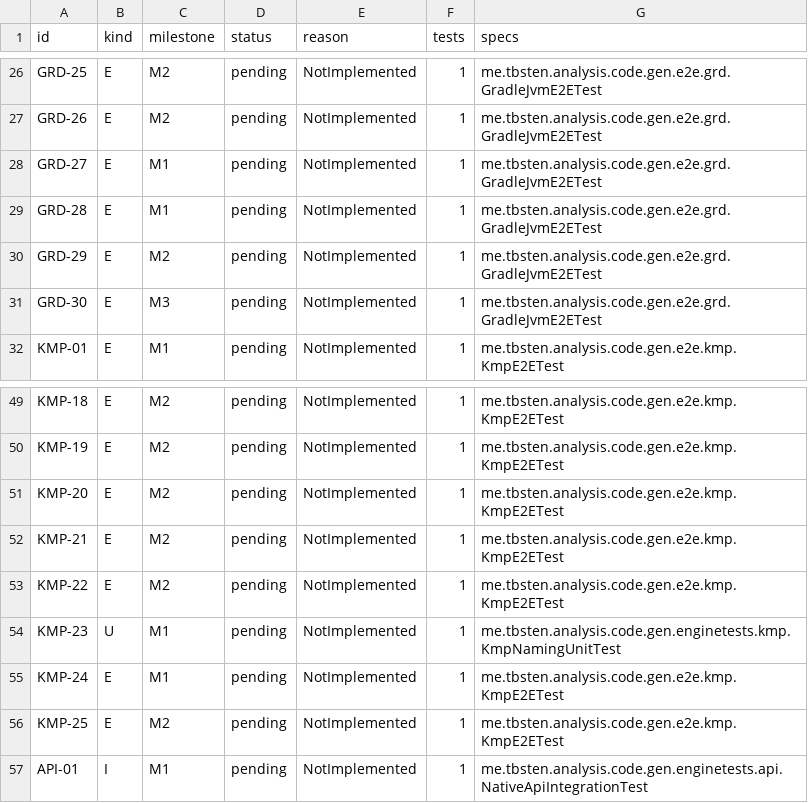
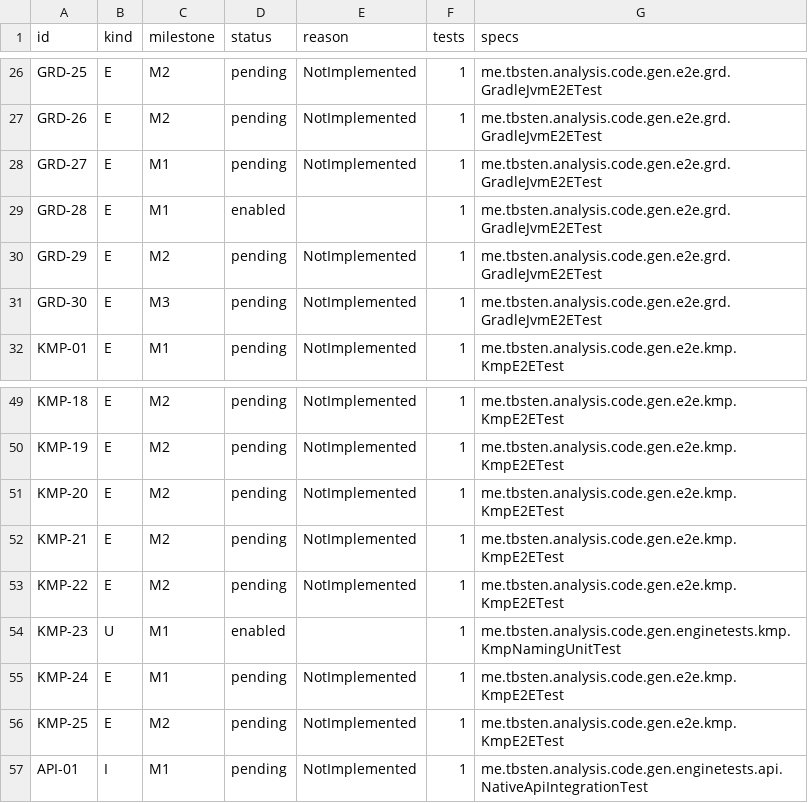
Before and after one commit to TBSten/analysis-code-gen, a CSV file: quality/case-status.csv, drawn as a sheet; only a part is shown, gaps mark what is left out.

```diff
--- a/quality/case-status.csv
+++ b/quality/case-status.csv
@@ -28,3 +28,3 @@ GRD-26,E,M2,pending,NotImplemented,1,me.tbsten.analysis.code.gen.e2e.grd.GradleJ
 GRD-27,E,M1,pending,NotImplemented,1,me.tbsten.analysis.code.gen.e2e.grd.GradleJvmE2ETest
-GRD-28,E,M1,pending,NotImplemented,1,me.tbsten.analysis.code.gen.e2e.grd.GradleJvmE2ETest
+GRD-28,E,M1,enabled,,1,me.tbsten.analysis.code.gen.e2e.grd.GradleJvmE2ETest
 GRD-29,E,M2,pending,NotImplemented,1,me.tbsten.analysis.code.gen.e2e.grd.GradleJvmE2ETest
@@ -53,3 +53,3 @@ KMP-21,E,M2,pending,NotImplemented,1,me.tbsten.analysis.code.gen.e2e.kmp.KmpE2ET
 KMP-22,E,M2,pending,NotImplemented,1,me.tbsten.analysis.code.gen.e2e.kmp.KmpE2ETest
-KMP-23,U,M1,pending,NotImplemented,1,me.tbsten.analysis.code.gen.enginetests.kmp.KmpNamingUnitTest
+KMP-23,U,M1,enabled,,1,me.tbsten.analysis.code.gen.enginetests.kmp.KmpNamingUnitTest
 KMP-24,E,M1,pending,NotImplemented,1,me.tbsten.analysis.code.gen.e2e.kmp.KmpE2ETest
```
Also changed, not shown: 6 other files.
